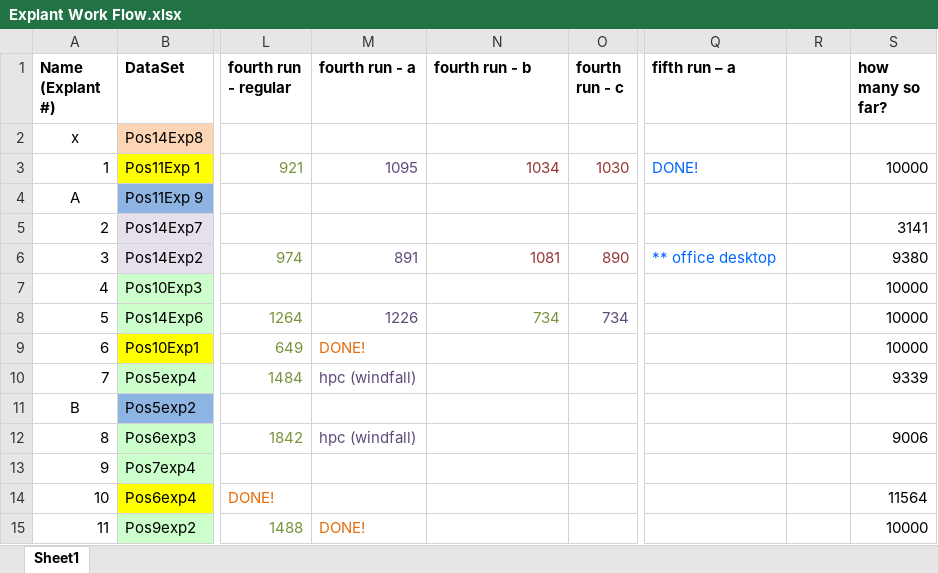
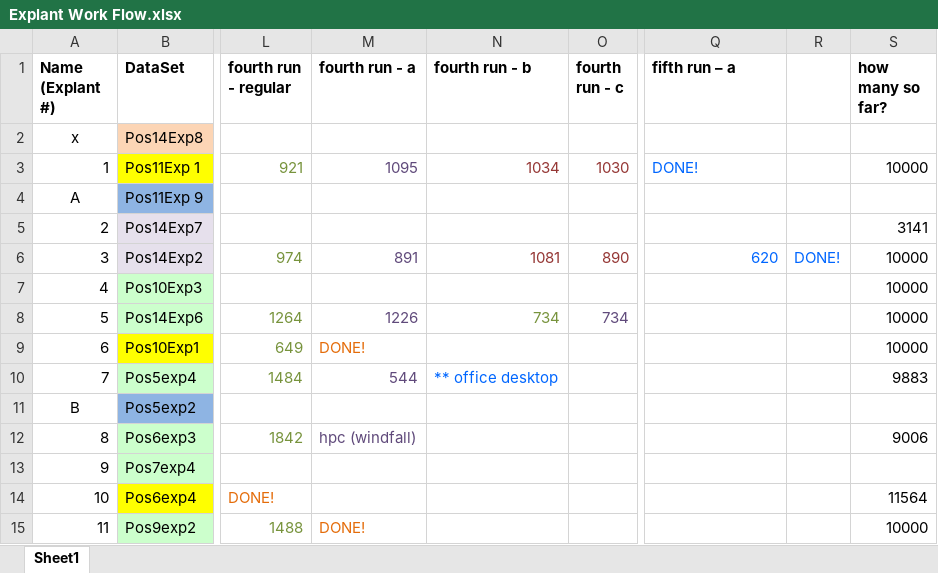
Before and after one commit to tstepien/cell-migration-spatialcoord-onelayer, an Excel workbook: Explant Work Flow.xlsx, sheet Sheet1, drawn as a sheet; only a part is shown, gaps mark what is left out; values as stored, in another font and other column widths than the file's, no borders; the diff names each change by its address in the sheet, - before the commit and + after, or states it on an @@ line.

Commit message:
update explants

```diff
--- a/Explant Work Flow.xlsx (sheet Sheet1)
+++ b/Explant Work Flow.xlsx (sheet Sheet1)
-Q6 (fifth run – a): ** office desktop
+Q6 (fifth run – a): 620
-R6: (empty)
+R6: DONE!
-S6 (how many so far?): 9380
+S6 (how many so far?): 10000
-M10 (fourth run - a): hpc (windfall)
+M10 (fourth run - a): 544
-N10 (fourth run - b): (empty)
+N10 (fourth run - b): ** office desktop
-S10 (how many so far?): 9339
+S10 (how many so far?): 9883
```
Also changed, not shown: 3 other files.
